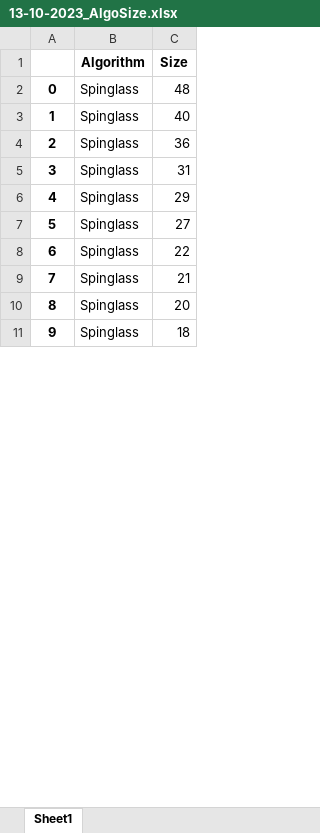
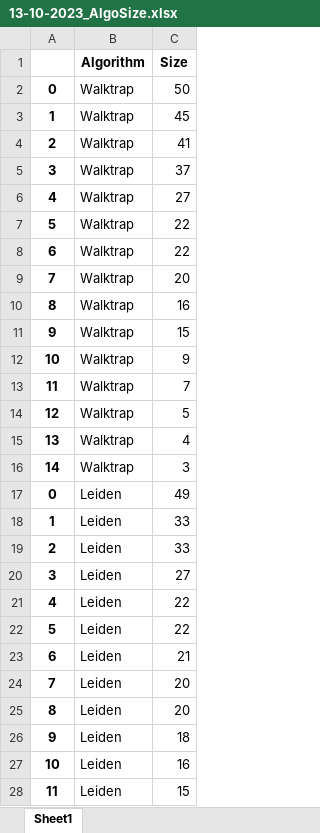
Before and after one commit to adrianfinantyo/breast-cancer-network, an Excel workbook: script/13-10-2023_AlgoSize.xlsx, sheet Sheet1, drawn as a sheet; only a part is shown; values as stored, in another font and other column widths than the file's, no borders; addresses are those after the commit; the diff covers the shown part only; the diff names each change by its address in the sheet, - before the commit and + after, or states it on an @@ line.

```diff
--- a/script/13-10-2023_AlgoSize.xlsx (sheet Sheet1)
+++ b/script/13-10-2023_AlgoSize.xlsx (sheet Sheet1)
-B2:B9 (Algorithm): Spinglass
+B2:B9 (Algorithm): Walktrap
-C2 (Size): 48
+C2 (Size): 50
-C3 (Size): 40
+C3 (Size): 45
-C4 (Size): 36
+C4 (Size): 41
-C5 (Size): 31
+C5 (Size): 37
-C6 (Size): 29
+C6 (Size): 27
-C7 (Size): 27
+C7 (Size): 22
-C9 (Size): 21
+C9 (Size): 20
+row 10: 8 | Walktrap | 16
+row 11: 9 | Walktrap | 15
+row 12: 10 | Walktrap | 9
+row 13: 11 | Walktrap | 7
+row 14: 12 | Walktrap | 5
+row 15: 13 | Walktrap | 4
+row 16: 14 | Walktrap | 3
+row 17: 0 | Leiden | 49
+row 18: 1 | Leiden | 33
+row 19: 2 | Leiden | 33
+row 20: 3 | Leiden | 27
+row 21: 4 | Leiden | 22
+row 22: 5 | Leiden | 22
+row 23: 6 | Leiden | 21
+row 24: 7 | Leiden | 20
-B25:B26 (Algorithm): Spinglass
+B25:B26 (Algorithm): Leiden
+row 27: 10 | Leiden | 16
+row 28: 11 | Leiden | 15
```
Also changed, not shown: 41 added rows and 32 edited cells elsewhere in this sheet, script/13-10-2023_AlgoEdge.xlsx, script/13-10-2023_ScaledDensity.xlsx, 11 other files.
